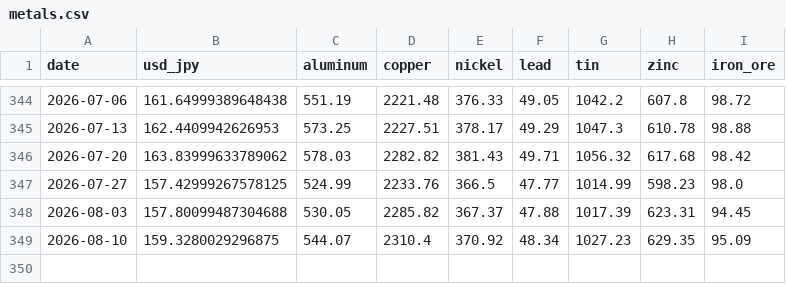
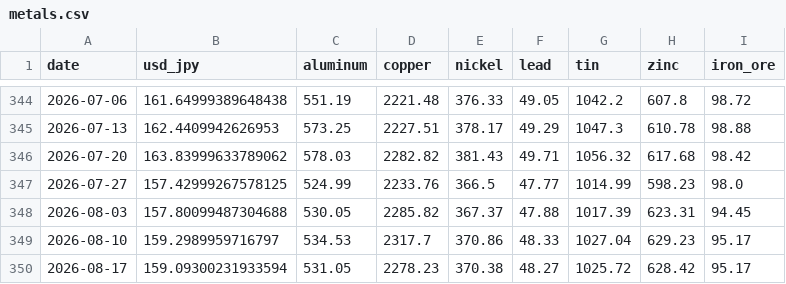
Before and after one commit to TAppy-1413/price-tracker, a CSV file: data/metals.csv, drawn as a sheet; only a part is shown, gaps mark what is left out.

Commit message:
chore: weekly data update 2026-08-21

```diff
--- a/data/metals.csv
+++ b/data/metals.csv
@@ -348,2 +348,3 @@ date,usd_jpy,aluminum,copper,nickel,lead,tin,zinc,iron_ore
 2026-08-03,157.80099487304688,530.05,2285.82,367.37,47.88,1017.39,623.31,94.45
-2026-08-10,159.3280029296875,544.07,2310.4,370.92,48.34,1027.23,629.35,95.09
+2026-08-10,159.2989959716797,534.53,2317.7,370.86,48.33,1027.04,629.23,95.17
+2026-08-17,159.09300231933594,531.05,2278.23,370.38,48.27,1025.72,628.42,95.17
```
Also changed, not shown: docs/data/metals.csv, 1 other file.
